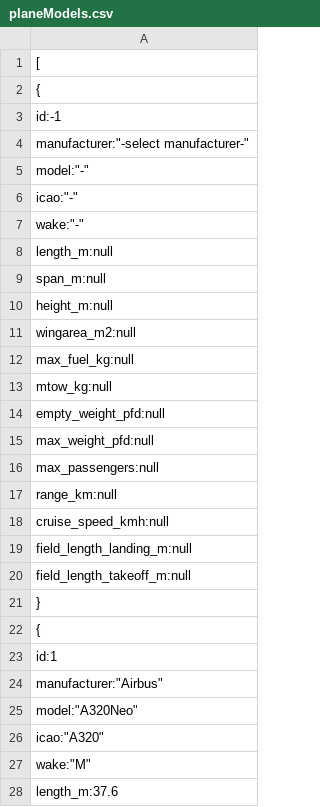
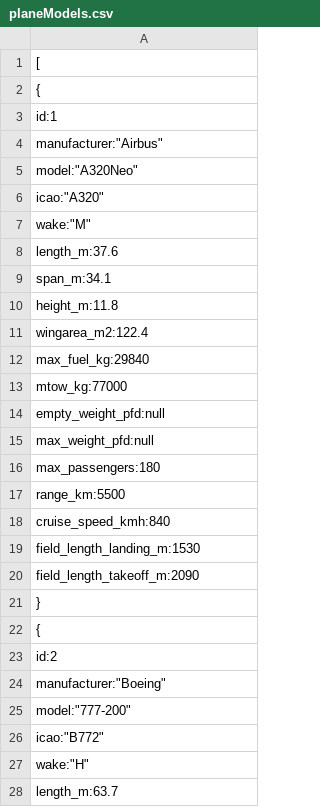
Before and after one commit to 8arracuda/VirtualPlaneManagement, a CSV file: www/res/data/planeModels.csv, drawn as a sheet; only a part is shown; the shorter side is filled out with more unchanged rows.

```diff
--- a/www/res/data/planeModels.csv
+++ b/www/res/data/planeModels.csv
@@ -2,22 +2,2 @@
   {
-    "id":-1,
-    "manufacturer":"-select manufacturer-",
-    "model":"-",
-    "icao":"-",
-    "wake":"-",
-    "length_m":null,
-    "span_m":null,
-    "height_m":null,
-    "wingarea_m2":null,
-    "max_fuel_kg":null,
-    "mtow_kg":null,
-    "empty_weight_pfd":null,
-    "max_weight_pfd":null,
-    "max_passengers":null,
-    "range_km":null,
-    "cruise_speed_kmh":null,
-    "field_length_landing_m":null,
-    "field_length_takeoff_m":null
-  },
-  {
     "id":1,
```
Also changed, not shown: 13 other files.
